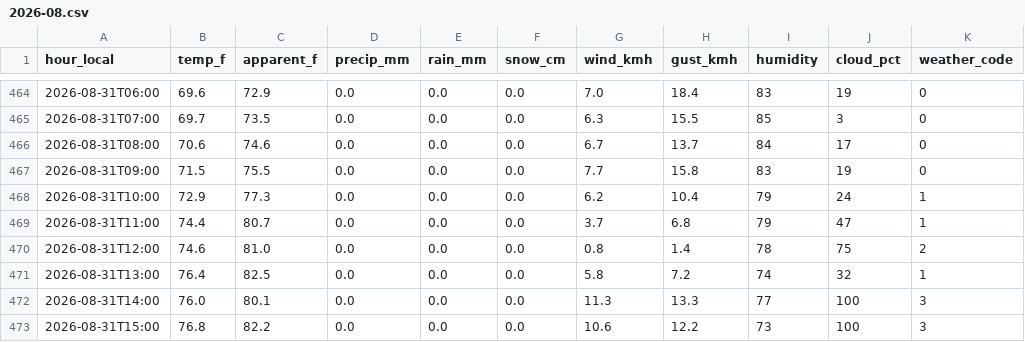
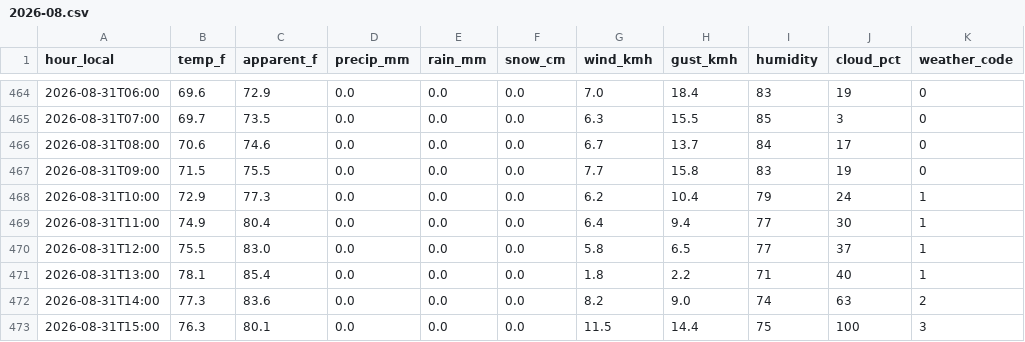
Before and after one commit to smturzo/citibike-williamsburg, a CSV file: data/weather/2026-08.csv, drawn as a sheet; only a part is shown, gaps mark what is left out; the diff covers the shown part only.

```diff
--- a/data/weather/2026-08.csv
+++ b/data/weather/2026-08.csv
@@ -468,6 +468,6 @@ hour_local,temp_f,apparent_f,precip_mm,rain_mm,snow_cm,wind_kmh,gust_kmh,humidit
 2026-08-31T10:00,72.9,77.3,0.0,0.0,0.0,6.2,10.4,79,24,1
-2026-08-31T11:00,74.4,80.7,0.0,0.0,0.0,3.7,6.8,79,47,1
-2026-08-31T12:00,74.6,81.0,0.0,0.0,0.0,0.8,1.4,78,75,2
-2026-08-31T13:00,76.4,82.5,0.0,0.0,0.0,5.8,7.2,74,32,1
-2026-08-31T14:00,76.0,80.1,0.0,0.0,0.0,11.3,13.3,77,100,3
-2026-08-31T15:00,76.8,82.2,0.0,0.0,0.0,10.6,12.2,73,100,3
+2026-08-31T11:00,74.9,80.4,0.0,0.0,0.0,6.4,9.4,77,30,1
+2026-08-31T12:00,75.5,83.0,0.0,0.0,0.0,5.8,6.5,77,37,1
+2026-08-31T13:00,78.1,85.4,0.0,0.0,0.0,1.8,2.2,71,40,1
+2026-08-31T14:00,77.3,83.6,0.0,0.0,0.0,8.2,9.0,74,63,2
+2026-08-31T15:00,76.3,80.1,0.0,0.0,0.0,11.5,14.4,75,100,3
```
Also changed, not shown: 50 edited cells elsewhere in this file, 3 other files.
